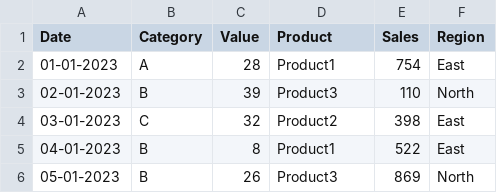
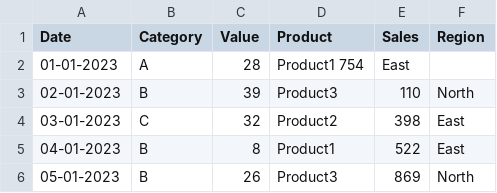
Before and after one commit to mdaftab20089/Machine-Learning, a CSV file: data.csv, drawn as a sheet; only a part is shown; the diff names each change by its address in the sheet, - before the commit and + after, or states it on an @@ line.

```diff
--- a/data.csv
+++ b/data.csv
-D2 (Product): Product1
+D2 (Product): Product1 754
-E2 (Sales): 754
+E2 (Sales): East
-F2 (Region): East
+F2 (Region): (empty)
```
Also changed, not shown: 11 other files.
